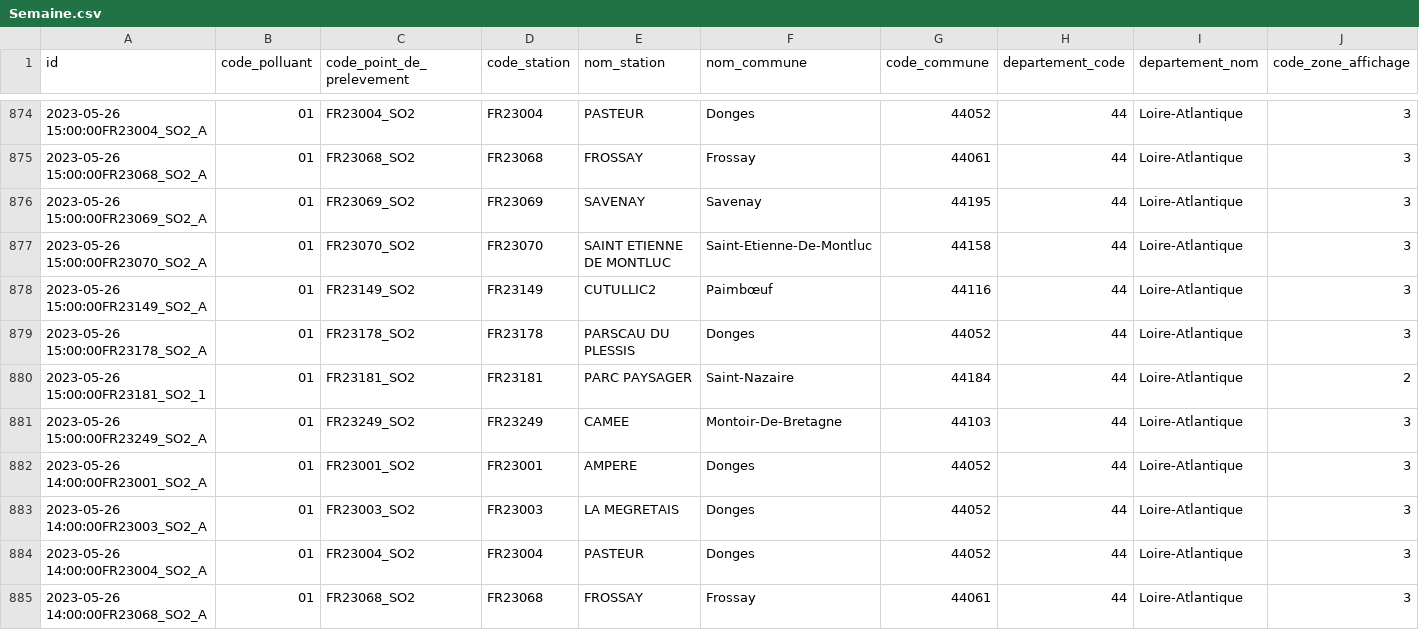
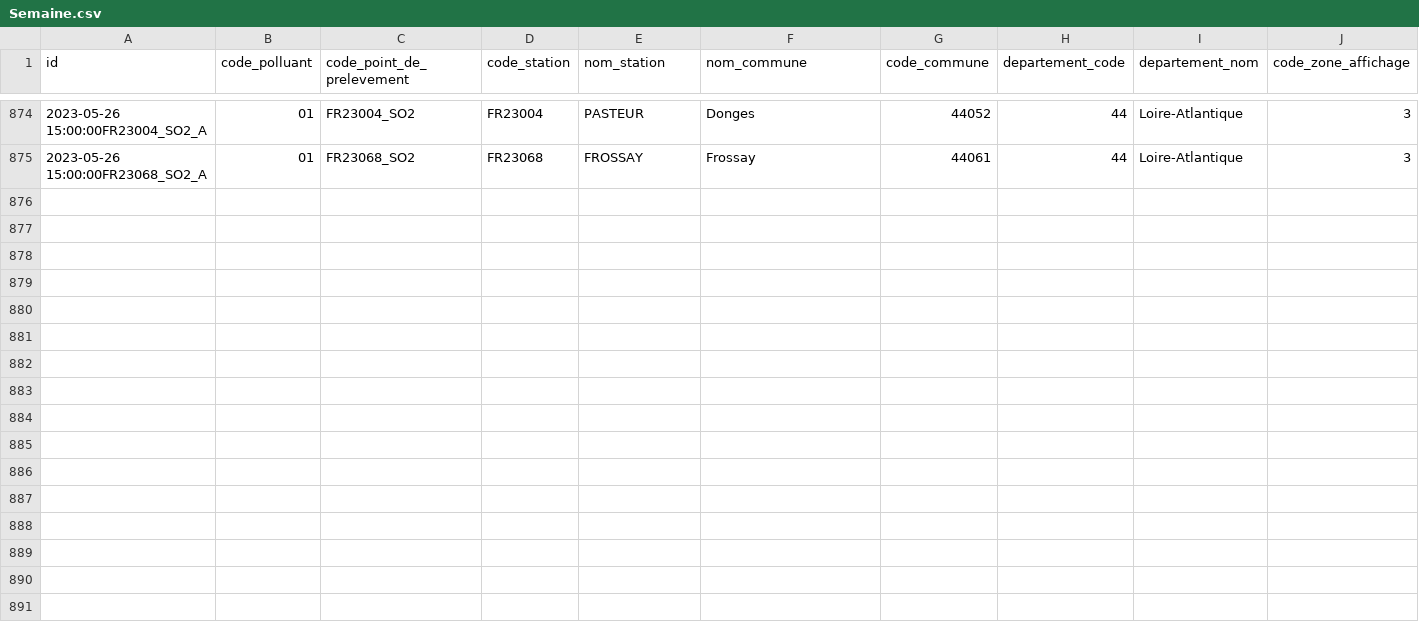
Before and after one commit to theovigneron/AirPL, a CSV file: Semaine.csv, drawn as a sheet; only a part is shown, gaps mark what is left out; rows hold the shown columns only; the diff names each change by its address in the sheet, - before the commit and + after, or states it on an @@ line.

```diff
--- a/Semaine.csv
+++ b/Semaine.csv
-row 876: 2023-05-26 15:00:00FR23069_SO2_A | 01 | FR23069_SO2 | FR23069 | SAVENAY | Savenay | 44195 | 44 | Loire-Atlantique | 3
-row 877: 2023-05-26 15:00:00FR23070_SO2_A | 01 | FR23070_SO2 | FR23070 | SAINT ETIENNE DE MONTLUC | Saint-Etienne-De-Montluc | 44158 | 44 | Loire-Atlantique | 3
-row 878: 2023-05-26 15:00:00FR23149_SO2_A | 01 | FR23149_SO2 | FR23149 | CUTULLIC2 | Paimbœuf | 44116 | 44 | Loire-Atlantique | 3
-row 879: 2023-05-26 15:00:00FR23178_SO2_A | 01 | FR23178_SO2 | FR23178 | PARSCAU DU PLESSIS | Donges | 44052 | 44 | Loire-Atlantique | 3
-row 880: 2023-05-26 15:00:00FR23181_SO2_1 | 01 | FR23181_SO2 | FR23181 | PARC PAYSAGER | Saint-Nazaire | 44184 | 44 | Loire-Atlantique | 2
-row 881: 2023-05-26 15:00:00FR23249_SO2_A | 01 | FR23249_SO2 | FR23249 | CAMEE | Montoir-De-Bretagne | 44103 | 44 | Loire-Atlantique | 3
-row 882: 2023-05-26 14:00:00FR23001_SO2_A | 01 | FR23001_SO2 | FR23001 | AMPERE | Donges | 44052 | 44 | Loire-Atlantique | 3
-row 883: 2023-05-26 14:00:00FR23003_SO2_A | 01 | FR23003_SO2 | FR23003 | LA MEGRETAIS | Donges | 44052 | 44 | Loire-Atlantique | 3
-row 884: 2023-05-26 14:00:00FR23004_SO2_A | 01 | FR23004_SO2 | FR23004 | PASTEUR | Donges | 44052 | 44 | Loire-Atlantique | 3
-row 885: 2023-05-26 14:00:00FR23068_SO2_A | 01 | FR23068_SO2 | FR23068 | FROSSAY | Frossay | 44061 | 44 | Loire-Atlantique | 3
```
Also changed, not shown: 6 other files.
